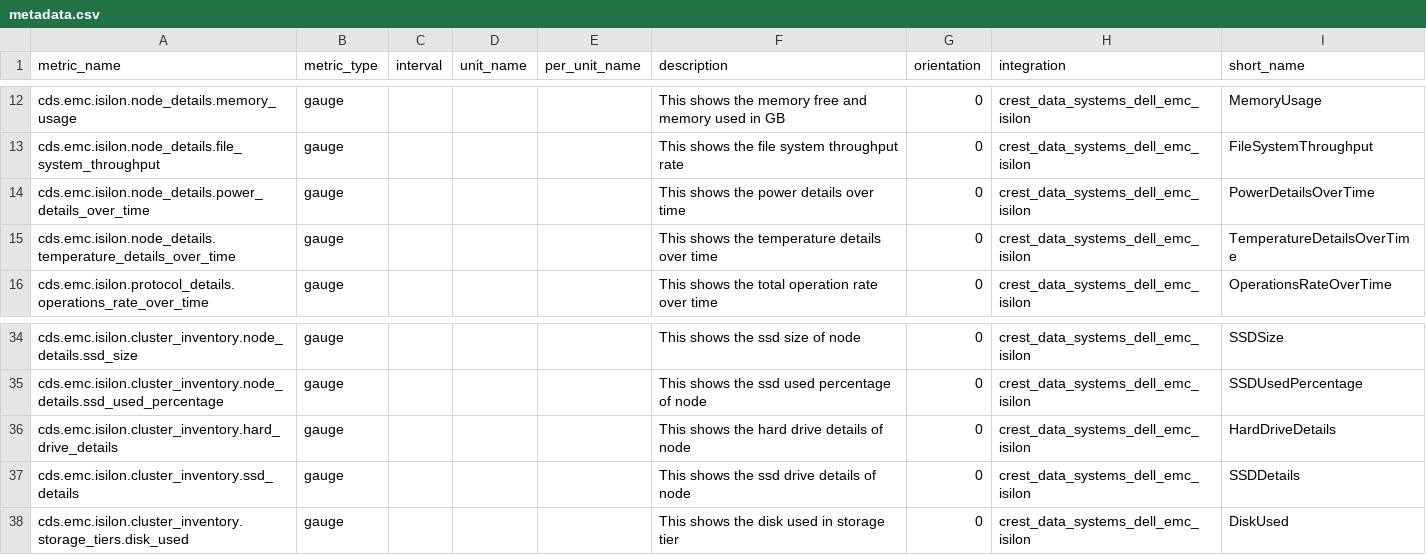
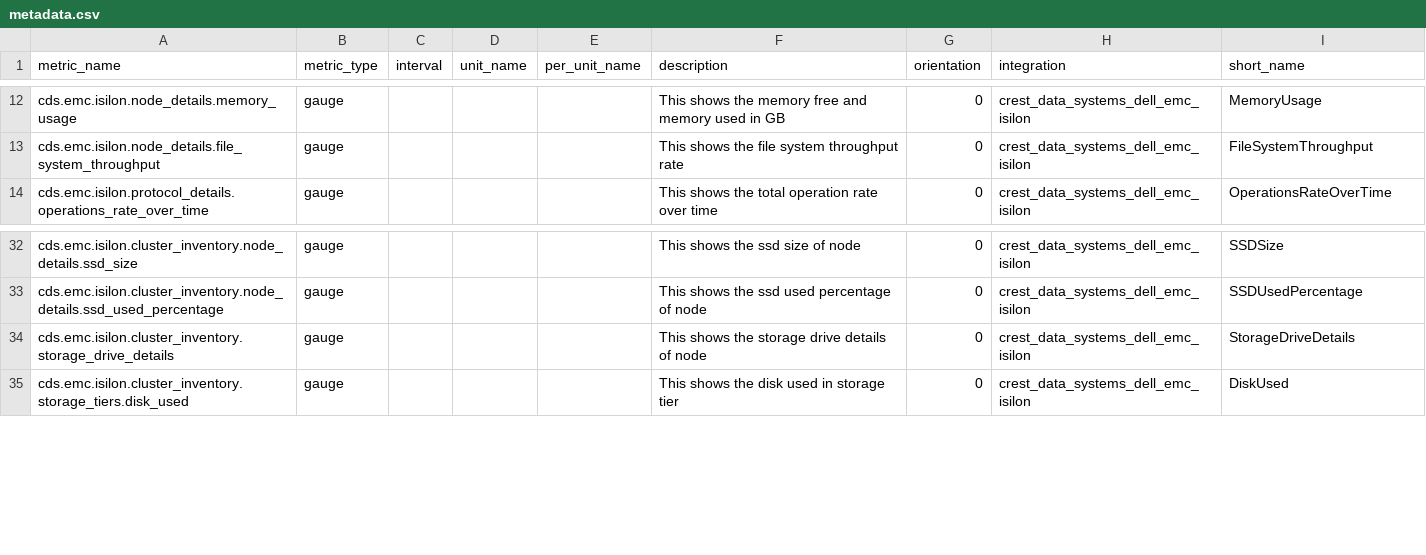
Before and after one commit to gjanco/mezmo-dd-marketplace, a CSV file: crest_data_systems_dell_emc_isilon/metadata.csv, drawn as a sheet; only a part is shown, gaps mark what is left out.

Commit message:
Updated Crest Data Systems Dell EMC Isilon Integration with v2.0.0 (#272)
* Updated Crest Data Systems Dell EMC Isilon Integration to v1.0.1

* Synced the models

* Updated the v2.0.0 and Formated code style and tests

* Covered Test case coverage

* Updated test case

* Added service check and event for ConnectionError

* Updated the docs as per comments

* Added monitors to alert CPU, Memory and Disk Usage

* Added recommended_monitor_metadata in each monitors

* Added tag integration in all monitors

* Updated the README.md file as per suggestion

```diff
--- a/crest_data_systems_dell_emc_isilon/metadata.csv
+++ b/crest_data_systems_dell_emc_isilon/metadata.csv
@@ -13,4 +13,2 @@ cds.emc.isilon.node_details.memory_usage,gauge,,,,This shows the memory free and
 cds.emc.isilon.node_details.file_system_throughput,gauge,,,,This shows the file system throughput rate,0,crest_data_systems_dell_emc_isilon,FileSystemThroughput
-cds.emc.isilon.node_details.power_details_over_time,gauge,,,,This shows the power details over time,0,crest_data_systems_dell_emc_isilon,PowerDetailsOverTime
-cds.emc.isilon.node_details.temperature_details_over_time,gauge,,,,This shows the temperature details over time,0,crest_data_systems_dell_emc_isilon,TemperatureDetailsOverTime
 cds.emc.isilon.protocol_details.operations_rate_over_time,gauge,,,,This shows the total operation rate over time,0,crest_data_systems_dell_emc_isilon,OperationsRateOverTime
@@ -35,4 +33,3 @@ cds.emc.isilon.cluster_inventory.node_details.ssd_size,gauge,,,,This shows the s
 cds.emc.isilon.cluster_inventory.node_details.ssd_used_percentage,gauge,,,,This shows the ssd used percentage of node,0,crest_data_systems_dell_emc_isilon,SSDUsedPercentage
-cds.emc.isilon.cluster_inventory.hard_drive_details,gauge,,,,This shows the hard drive details of node,0,crest_data_systems_dell_emc_isilon,HardDriveDetails
-cds.emc.isilon.cluster_inventory.ssd_details,gauge,,,,This shows the ssd drive details of node,0,crest_data_systems_dell_emc_isilon,SSDDetails
+cds.emc.isilon.cluster_inventory.storage_drive_details,gauge,,,,This shows the storage drive details of node,0,crest_data_systems_dell_emc_isilon,StorageDriveDetails
 cds.emc.isilon.cluster_inventory.storage_tiers.disk_used,gauge,,,,This shows the disk used in storage tier,0,crest_data_systems_dell_emc_isilon,DiskUsed
```
Also changed, not shown: 23 other files.
